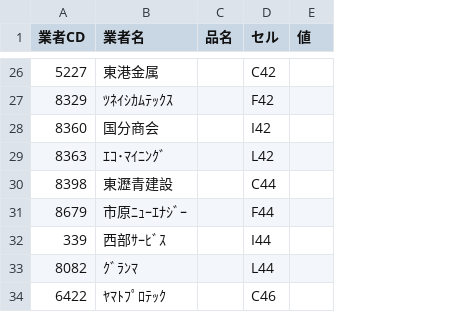
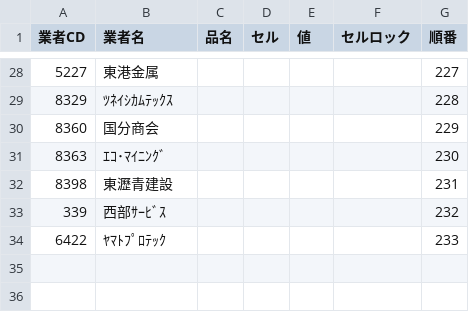
Before and after one commit to torotorokou/work_streamlit, a CSV file: app/data/master/factory_report/shobun_map.csv, drawn as a sheet; only a part is shown, gaps mark what is left out; removed rows and columns are numbered as before the commit, all else as after; the diff covers the shown part only; the diff names each change by its address in the sheet, - before the commit and + after, or states it on an @@ line.

```diff
--- a/app/data/master/factory_report/shobun_map.csv
+++ b/app/data/master/factory_report/shobun_map.csv
+column F (セルロック), empty
+column G (順番), rows 28-34: 227 | 228 | 229 | 230 | 231 | 232 | 233
-D28 (セル): C42
+D28 (セル): (empty)
-D29 (セル): F42
+D29 (セル): (empty)
-D30 (セル): I42
+D30 (セル): (empty)
-D31 (セル): L42
+D31 (セル): (empty)
-D32 (セル): C44
+D32 (セル): (empty)
-row 31: 8679 | 市原ﾆｭｰｴﾅｼﾞｰ |  | F44
-D33 (セル): I44
+D33 (セル): (empty)
-row 33: 8082 | ｸﾞﾗﾝﾏ |  | L44
-D34 (セル): C46
+D34 (セル): (empty)
```
Also changed, not shown: 6 added rows, 4 removed rows and 20 edited cells elsewhere in this file, 2 other files.
